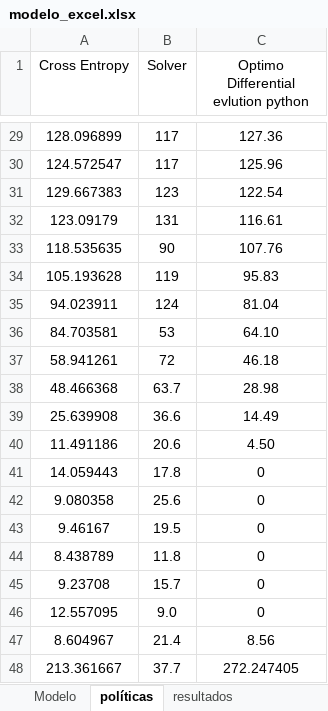
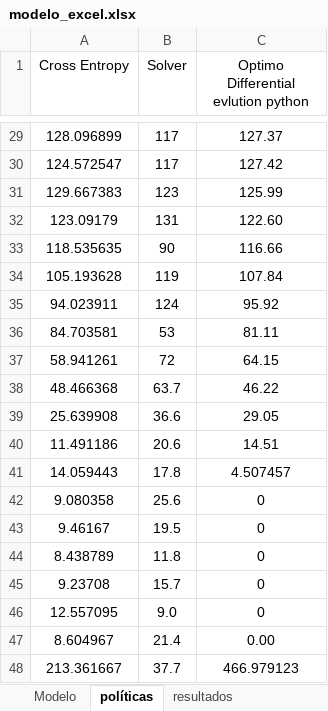
Before and after one commit to juancamiloespana/RL_DS_dynamic, an Excel workbook: RL_DS/utils/modelo_excel.xlsx, sheet políticas, drawn as a sheet; only a part is shown, gaps mark what is left out; values as stored, in another font and other column widths than the file's, no borders; the diff covers the shown part only; the diff names each change by its address in the sheet, - before the commit and + after, or states it on an @@ line.

```diff
--- a/RL_DS/utils/modelo_excel.xlsx (sheet políticas)
+++ b/RL_DS/utils/modelo_excel.xlsx (sheet políticas)
-C29: 127.36
+C29: 127.37
-C30: 125.96
+C30: 127.42
-C31: 122.54
+C31: 125.99
-C32: 116.61
+C32: 122.60
-C33: 107.76
+C33: 116.66
-C34: 95.83
+C34: 107.84
-C35: 81.04
+C35: 95.92
-C36: 64.10
+C36: 81.11
-C37: 46.18
+C37: 64.15
-C38: 28.98
+C38: 46.22
-C39: 14.49
+C39: 29.05
-C40: 4.50
+C40: 14.51
-C41: 0
+C41: 4.507457
-C47: 8.56
+C47: 0.00
-C48: 272.247405
+C48: 466.979123
```
Also changed, not shown: 26 edited cells elsewhere in this sheet, sheet Modelo, sheet resultados, 2 other files.
